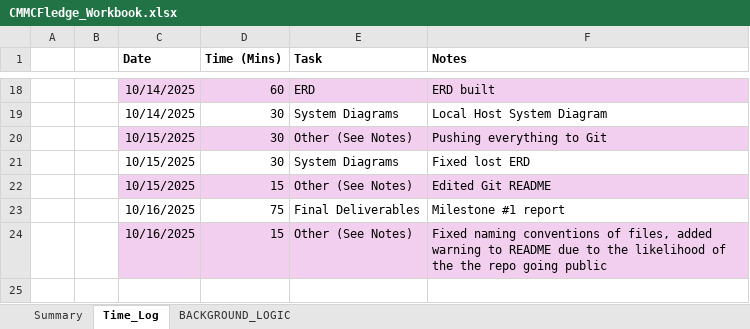
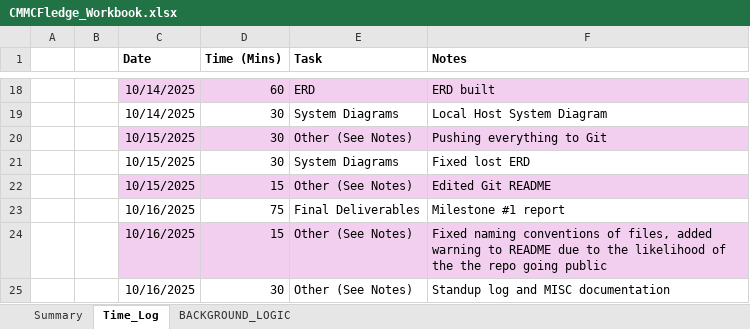
Before and after one commit to cmcfarren23/CMMCFledge, an Excel workbook: 02_WorkingDocs/CMMCFledge_Workbook.xlsx, sheet Time_Log, drawn as a sheet; only a part is shown, gaps mark what is left out; values as stored, in another font and other column widths than the file's, no borders; table styles not drawn; the diff names each change by its address in the sheet, - before the commit and + after, or states it on an @@ line.

```diff
--- a/02_WorkingDocs/CMMCFledge_Workbook.xlsx (sheet Time_Log)
+++ b/02_WorkingDocs/CMMCFledge_Workbook.xlsx (sheet Time_Log)
+row 25:  |  | 10/16/2025 | 30 | Other (See Notes) | Standup log and MISC documentation
```
Also changed, not shown: sheet BACKGROUND_LOGIC, charts or pictures, 2 other files.
